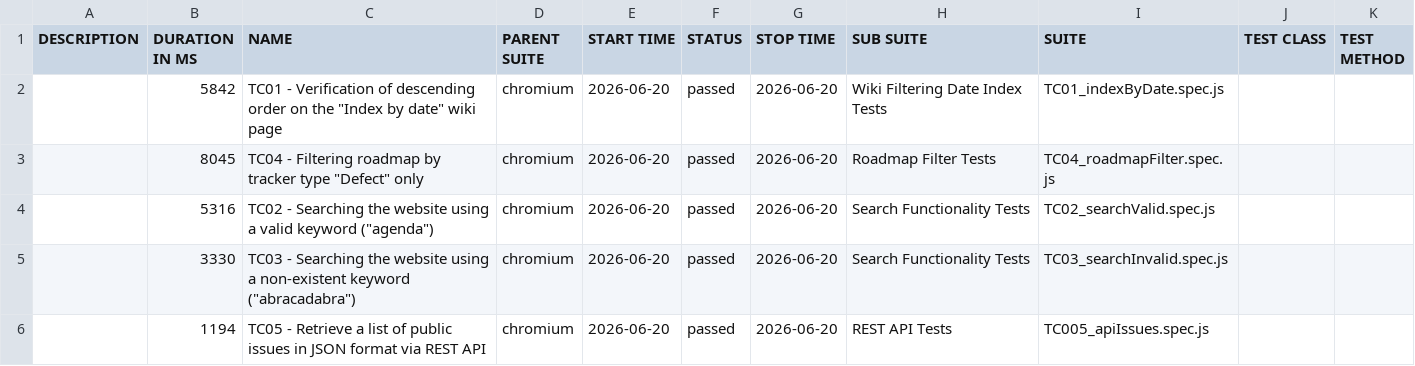
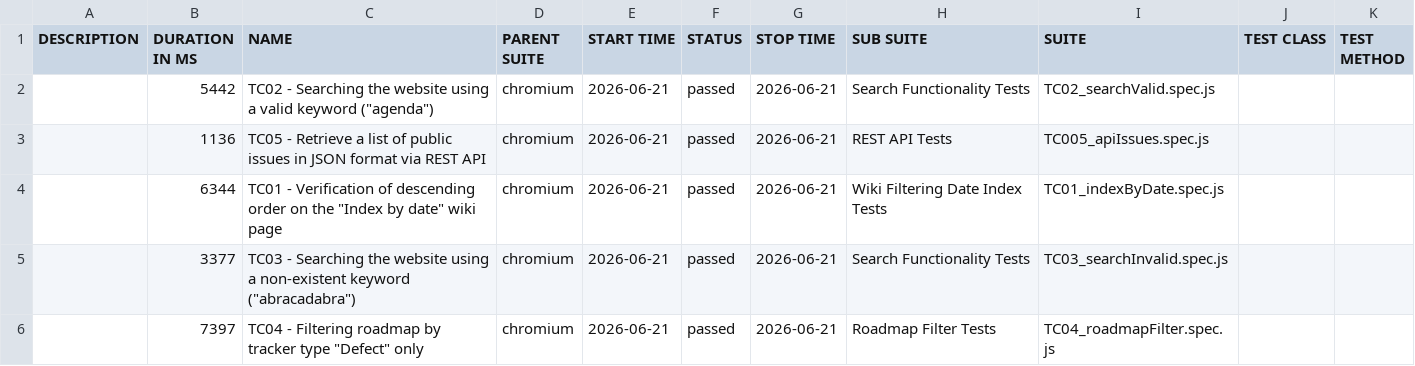
Before and after one commit to VoloshynVolodymyr/redmine-playwright-tests, a CSV file: data/suites.csv, drawn as a sheet.

```diff
--- a/data/suites.csv
+++ b/data/suites.csv
@@ -1,6 +1,6 @@
 "DESCRIPTION","DURATION IN MS","NAME","PARENT SUITE","START TIME","STATUS","STOP TIME","SUB SUITE","SUITE","TEST CLASS","TEST METHOD"
-"","5842","TC01 - Verification of descending order on the ""Index by date"" wiki page","chromium","2026-06-20","passed","2026-06-20","Wiki Filtering Date Index Tests","TC01_indexByDate.spec.js","",""
-"","8045","TC04 - Filtering roadmap by tracker type ""Defect"" only","chromium","2026-06-20","passed","2026-06-20","Roadmap Filter Tests","TC04_roadmapFilter.spec.js","",""
-"","5316","TC02 - Searching the website using a valid keyword (""agenda"")","chromium","2026-06-20","passed","2026-06-20","Search Functionality Tests","TC02_searchValid.spec.js","",""
-"","3330","TC03 - Searching the website using a non-existent keyword (""abracadabra"")","chromium","2026-06-20","passed","2026-06-20","Search Functionality Tests","TC03_searchInvalid.spec.js","",""
-"","1194","TC05 - Retrieve a list of public issues in JSON format via REST API","chromium","2026-06-20","passed","2026-06-20","REST API Tests","TC005_apiIssues.spec.js","",""
+"","5442","TC02 - Searching the website using a valid keyword (""agenda"")","chromium","2026-06-21","passed","2026-06-21","Search Functionality Tests","TC02_searchValid.spec.js","",""
+"","1136","TC05 - Retrieve a list of public issues in JSON format via REST API","chromium","2026-06-21","passed","2026-06-21","REST API Tests","TC005_apiIssues.spec.js","",""
+"","6344","TC01 - Verification of descending order on the ""Index by date"" wiki page","chromium","2026-06-21","passed","2026-06-21","Wiki Filtering Date Index Tests","TC01_indexByDate.spec.js","",""
+"","3377","TC03 - Searching the website using a non-existent keyword (""abracadabra"")","chromium","2026-06-21","passed","2026-06-21","Search Functionality Tests","TC03_searchInvalid.spec.js","",""
+"","7397","TC04 - Filtering roadmap by tracker type ""Defect"" only","chromium","2026-06-21","passed","2026-06-21","Roadmap Filter Tests","TC04_roadmapFilter.spec.js","",""
```
Also changed, not shown: 23 other files.
